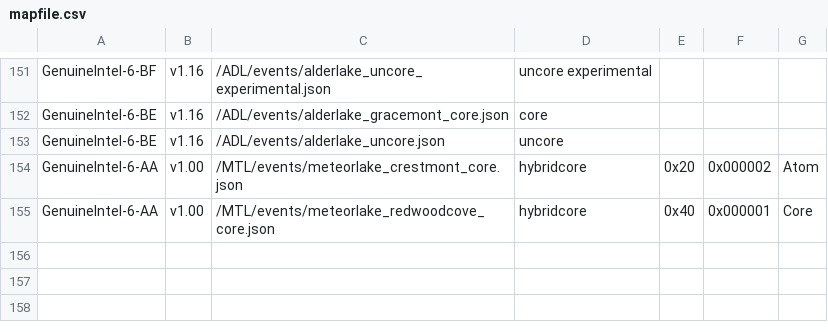
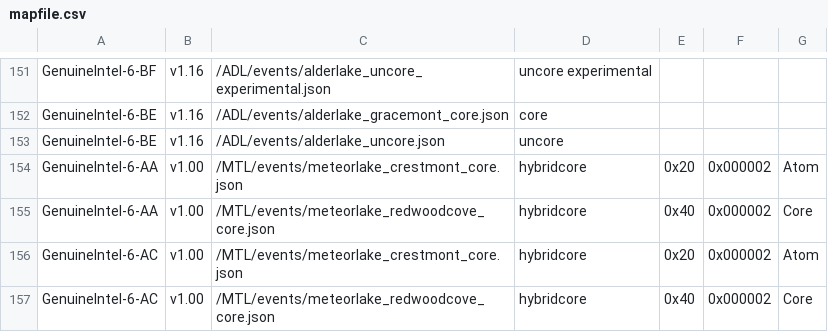
Before and after one commit to intel/perfmon, a CSV file: mapfile.csv, drawn as a sheet; only a part is shown, gaps mark what is left out.

Commit message:
mapfile: Update MTL entries
Add MTL device ID 0xAC to match [1].

[1] https://git.kernel.org/pub/scm/linux/kernel/git/torvalds/linux.git/commit/arch/x86/include/asm/intel-family.h?id=5515d21c6817bc27b0b13c61edf22b09b58bc647

```diff
--- a/mapfile.csv
+++ b/mapfile.csv
@@ -154,2 +154,4 @@ GenuineIntel-6-BE,v1.16,/ADL/events/alderlake_uncore.json,uncore,,,
 GenuineIntel-6-AA,v1.00,/MTL/events/meteorlake_crestmont_core.json,hybridcore,0x20,0x000002,Atom
-GenuineIntel-6-AA,v1.00,/MTL/events/meteorlake_redwoodcove_core.json,hybridcore,0x40,0x000001,Core
+GenuineIntel-6-AA,v1.00,/MTL/events/meteorlake_redwoodcove_core.json,hybridcore,0x40,0x000002,Core
+GenuineIntel-6-AC,v1.00,/MTL/events/meteorlake_crestmont_core.json,hybridcore,0x20,0x000002,Atom
+GenuineIntel-6-AC,v1.00,/MTL/events/meteorlake_redwoodcove_core.json,hybridcore,0x40,0x000002,Core
```
